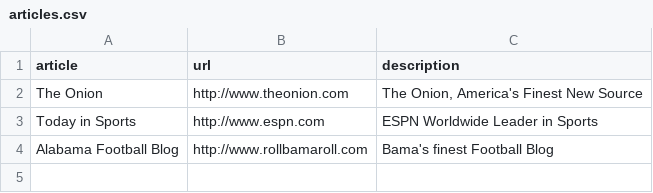
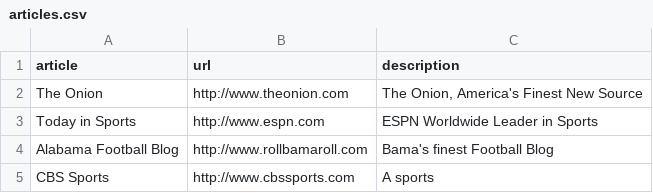
Before and after one commit to Mcscott142/SlackerNews, a CSV file: articles.csv, drawn as a sheet; the diff names each change by its address in the sheet, - before the commit and + after, or states it on an @@ line.

```diff
--- a/articles.csv
+++ b/articles.csv
+row 5: CBS Sports | http://www.cbssports.com | A sports
```
Also changed, not shown: 1 other file.
